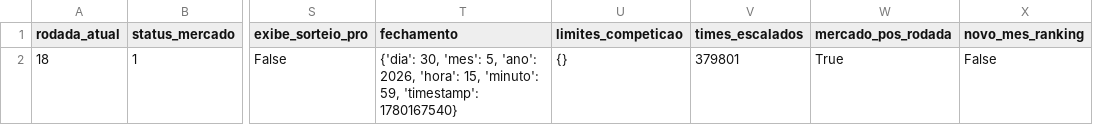
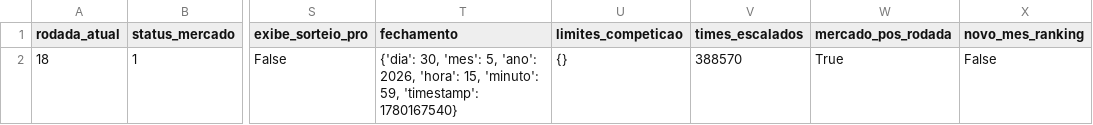
Before and after one commit to FilipeNamorato/extracaoCartola, a CSV file: docs/data/current/status.csv, drawn as a sheet; only a part is shown, gaps mark what is left out; the diff names each change by its address in the sheet, - before the commit and + after, or states it on an @@ line.

```diff
--- a/docs/data/current/status.csv
+++ b/docs/data/current/status.csv
-V2 (times_escalados): 379801
+V2 (times_escalados): 388570
```
Also changed, not shown: docs/data/current/atletas.csv, docs/data/current/log.csv, 6 other files.
